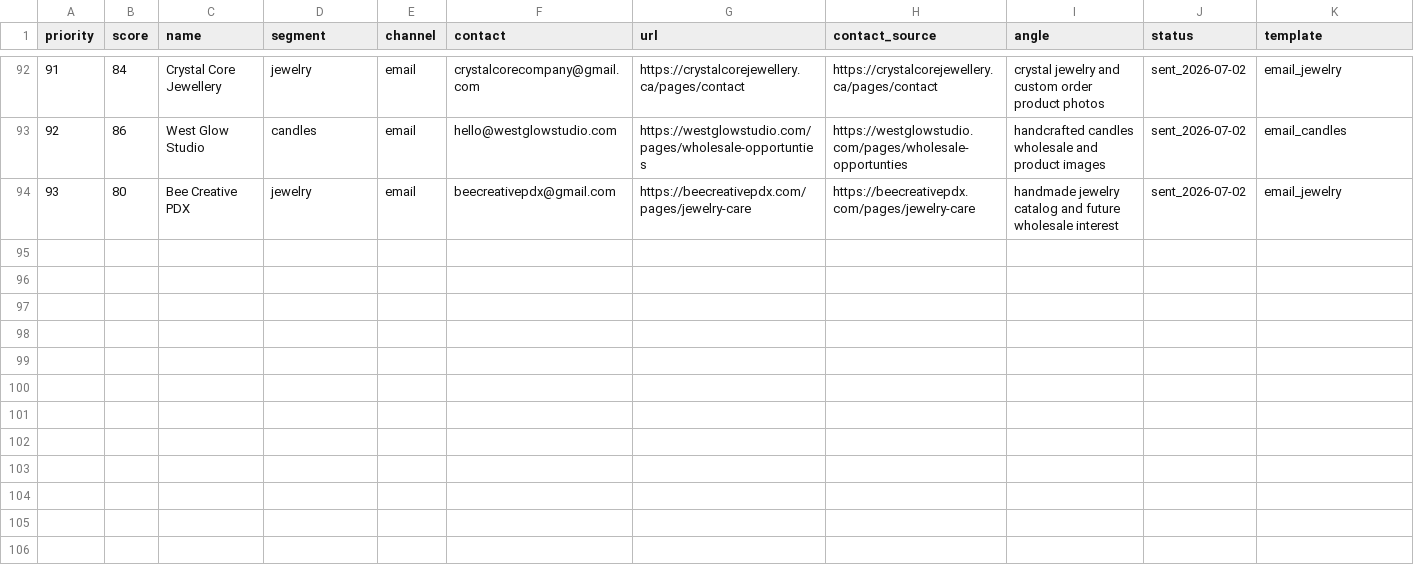
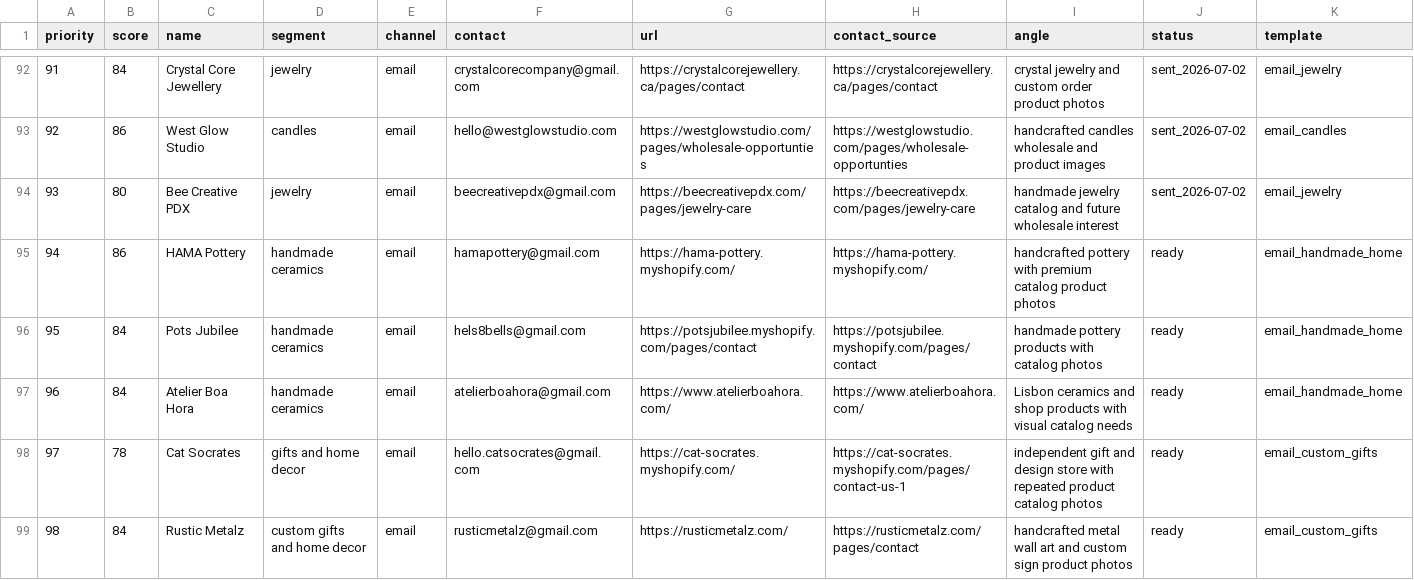
Before and after one commit to ricardojvilela/zeroback, a CSV file: sales-outreach-prospects-2026-06-30.csv, drawn as a sheet; only a part is shown, gaps mark what is left out; rows hold the shown columns only; the diff names each change by its address in the sheet, - before the commit and + after, or states it on an @@ line.

Commit message:
Stage new qualified outreach prospects

```diff
--- a/sales-outreach-prospects-2026-06-30.csv
+++ b/sales-outreach-prospects-2026-06-30.csv
+row 95: 94 | 86 | HAMA Pottery | handmade ceramics | email | hamapottery@gmail.com | https://hama-pottery.myshopify.com/ | https://hama-pottery.myshopify.com/ | handcrafted pottery with premium catalog product photos | ready | email_handmade_home
+row 96: 95 | 84 | Pots Jubilee | handmade ceramics | email | hels8bells@gmail.com | https://potsjubilee.myshopify.com/pages/contact | https://potsjubilee.myshopify.com/pages/contact | handmade pottery products with catalog photos | ready | email_handmade_home
+row 97: 96 | 84 | Atelier Boa Hora | handmade ceramics | email | atelierboahora@gmail.com | https://www.atelierboahora.com/ | https://www.atelierboahora.com/ | Lisbon ceramics and shop products with visual catalog needs | ready | email_handmade_home
+row 98: 97 | 78 | Cat Socrates | gifts and home decor | email | hello.catsocrates@gmail.com | https://cat-socrates.myshopify.com/ | https://cat-socrates.myshopify.com/pages/contact-us-1 | independent gift and design store with repeated product catalog photos | ready | email_custom_gifts
+row 99: 98 | 84 | Rustic Metalz | custom gifts and home decor | email | rusticmetalz@gmail.com | https://rusticmetalz.com/ | https://rusticmetalz.com/pages/contact | handcrafted metal wall art and custom sign product photos | ready | email_custom_gifts
```
Also changed, not shown: 2 other files.
